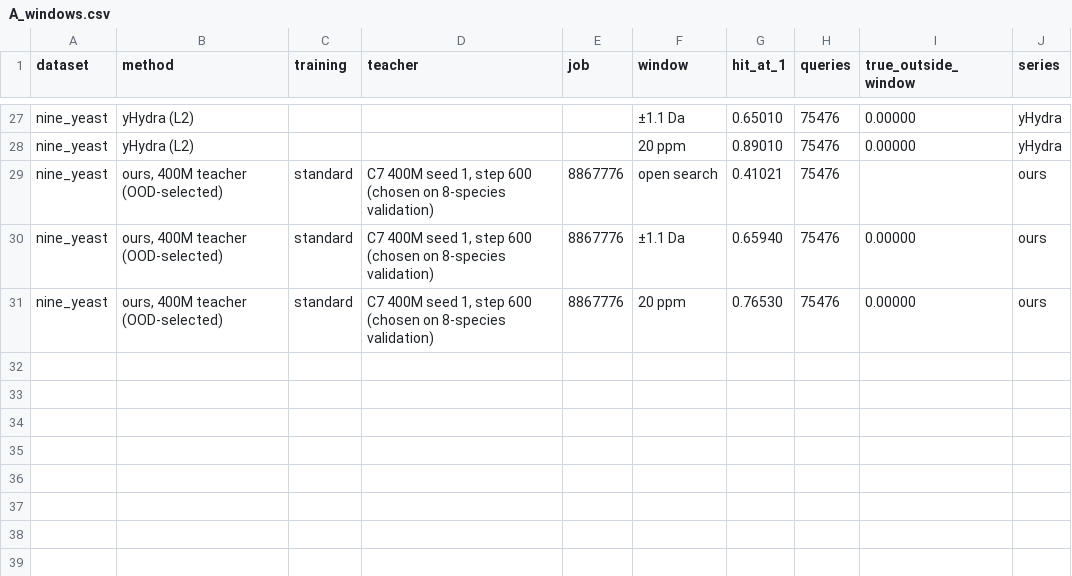
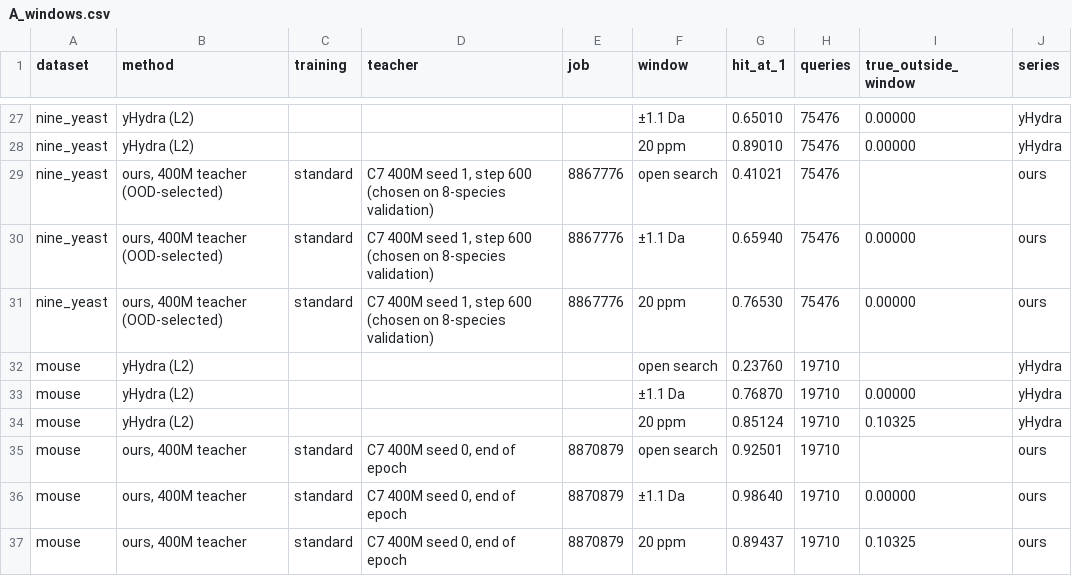
Before and after one commit to chrisagrams/iona, a CSV file: paper/experiments/peptide_embedding/A_windows.csv, drawn as a sheet; only a part is shown, gaps mark what is left out.

```diff
--- a/paper/experiments/peptide_embedding/A_windows.csv
+++ b/paper/experiments/peptide_embedding/A_windows.csv
@@ -31 +31,7 @@ nine_yeast,"ours, 400M teacher (OOD-selected)",standard,"C7 400M seed 1, step 60
 nine_yeast,"ours, 400M teacher (OOD-selected)",standard,"C7 400M seed 1, step 600 (chosen on 8-species validation)",8867776,20 ppm,0.76530,75476,0.00000,ours
+mouse,yHydra (L2),,,,open search,0.23760,19710,,yHydra
+mouse,yHydra (L2),,,,±1.1 Da,0.76870,19710,0.00000,yHydra
+mouse,yHydra (L2),,,,20 ppm,0.85124,19710,0.10325,yHydra
+mouse,"ours, 400M teacher",standard,"C7 400M seed 0, end of epoch",8870879,open search,0.92501,19710,,ours
+mouse,"ours, 400M teacher",standard,"C7 400M seed 0, end of epoch",8870879,±1.1 Da,0.98640,19710,0.00000,ours
+mouse,"ours, 400M teacher",standard,"C7 400M seed 0, end of epoch",8870879,20 ppm,0.89437,19710,0.10325,ours
```
Also changed, not shown: results/figures/SUMMARY/A_windows.csv, results/figures/SUMMARY/A_windows_A2_preview.csv, 5 other files.
